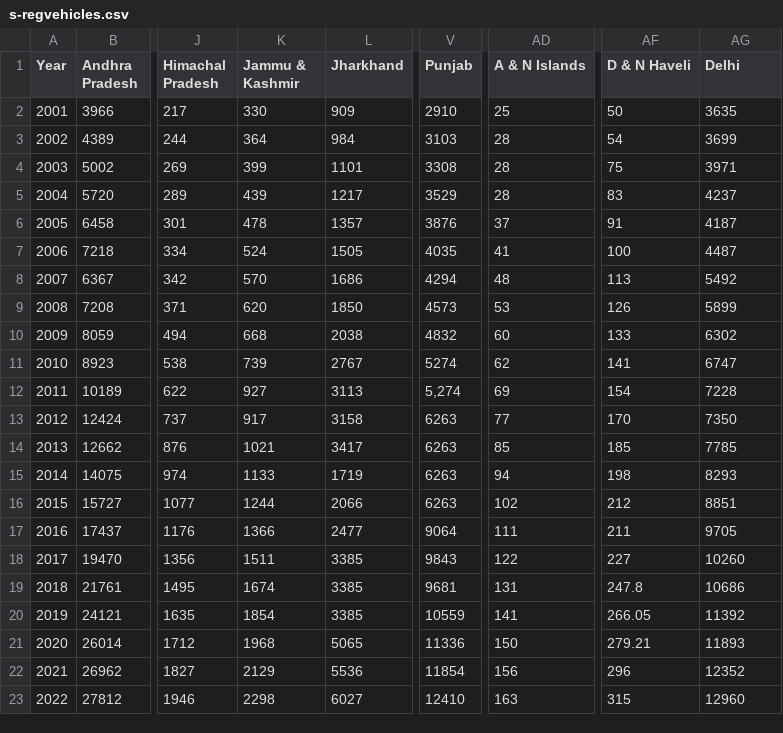
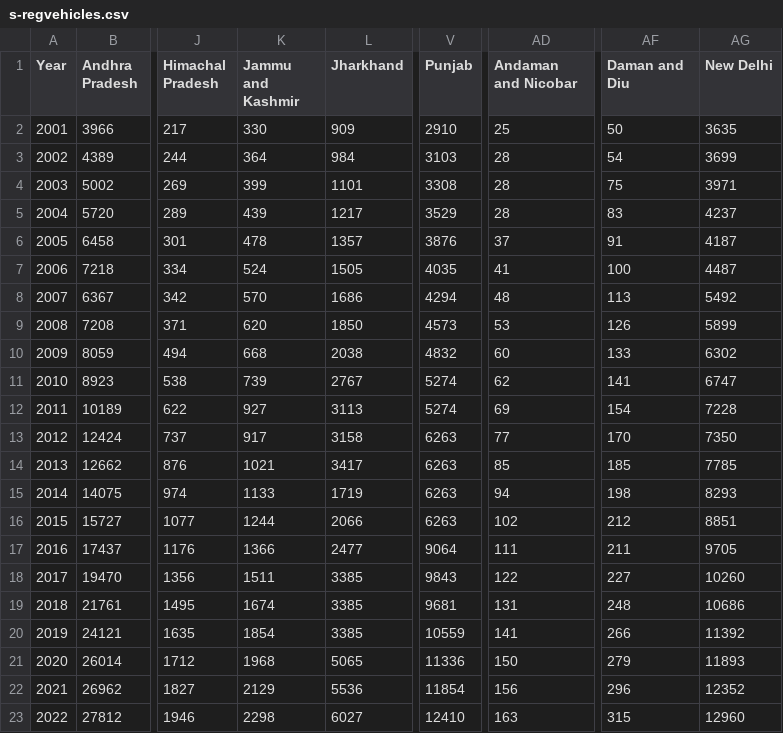
Before and after one commit to pranavduraisamy/traffic-accidents-ind, a CSV file: notebooks/data/s-regvehicles.csv, drawn as a sheet; only a part is shown, gaps mark what is left out; the diff names each change by its address in the sheet, - before the commit and + after, or states it on an @@ line.

Commit message:
Adding derived datasets

```diff
--- a/notebooks/data/s-regvehicles.csv
+++ b/notebooks/data/s-regvehicles.csv
-K1: Jammu & Kashmir
+K1: Jammu and Kashmir
-AD1: A & N Islands
+AD1: Andaman and Nicobar
-AF1: D & N Haveli
+AF1: Daman and Diu
-AG1: Delhi
+AG1: New Delhi
-V12 (Punjab): 5,274
+V12 (Punjab): 5274
-AF19 (Daman and Diu): 247.8
+AF19 (Daman and Diu): 248
-AF20 (Daman and Diu): 266.05
+AF20 (Daman and Diu): 266
-AF21 (Daman and Diu): 279.21
+AF21 (Daman and Diu): 279
```
Also changed, not shown: notebooks/data/c-causewise.csv, 7 other files.
